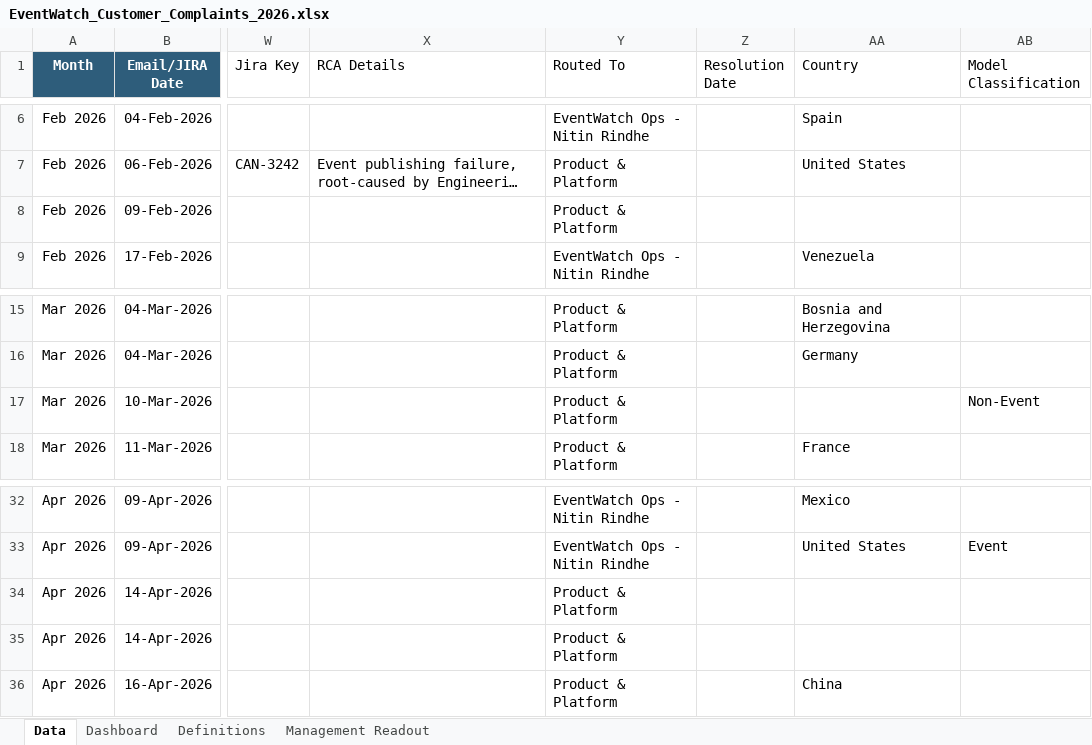
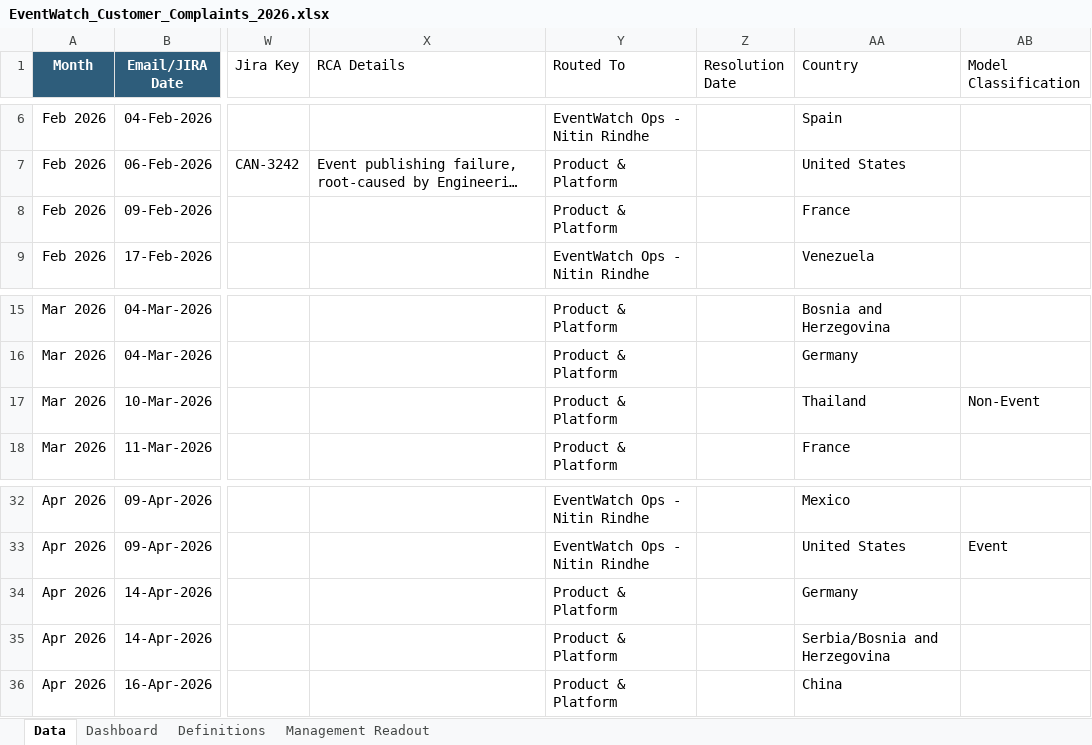
Before and after one commit to sangrambarger/EventWatch_Customer_Complaints, an Excel workbook: EventWatch_Customer_Complaints_2026.xlsx, sheet Data, drawn as a sheet; only a part is shown, gaps mark what is left out; long unchanged cells end in …; values as stored, in another font and other column widths than the file's, no borders; conditional formats and table styles not drawn; the diff names each change by its address in the sheet, - before the commit and + after, or states it on an @@ line.

```diff
--- a/EventWatch_Customer_Complaints_2026.xlsx (sheet Data)
+++ b/EventWatch_Customer_Complaints_2026.xlsx (sheet Data)
-AA8 (Country): (empty)
+AA8 (Country): France
-AA17 (Country): (empty)
+AA17 (Country): Thailand
-AA34 (Country): (empty)
+AA34 (Country): Germany
-AA35 (Country): (empty)
+AA35 (Country): Serbia/Bosnia and Herzegovina
```
Also changed, not shown: 2 other files.
